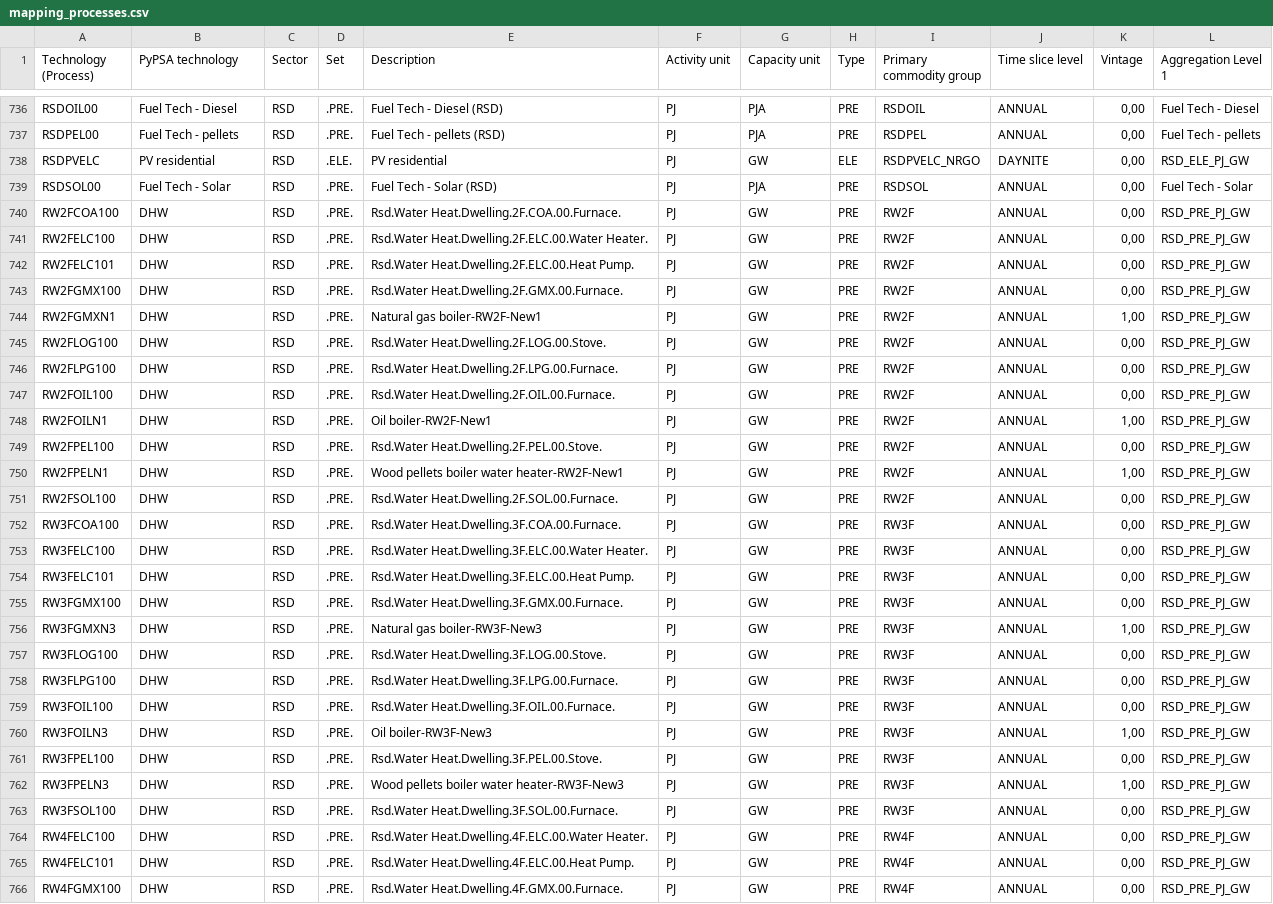
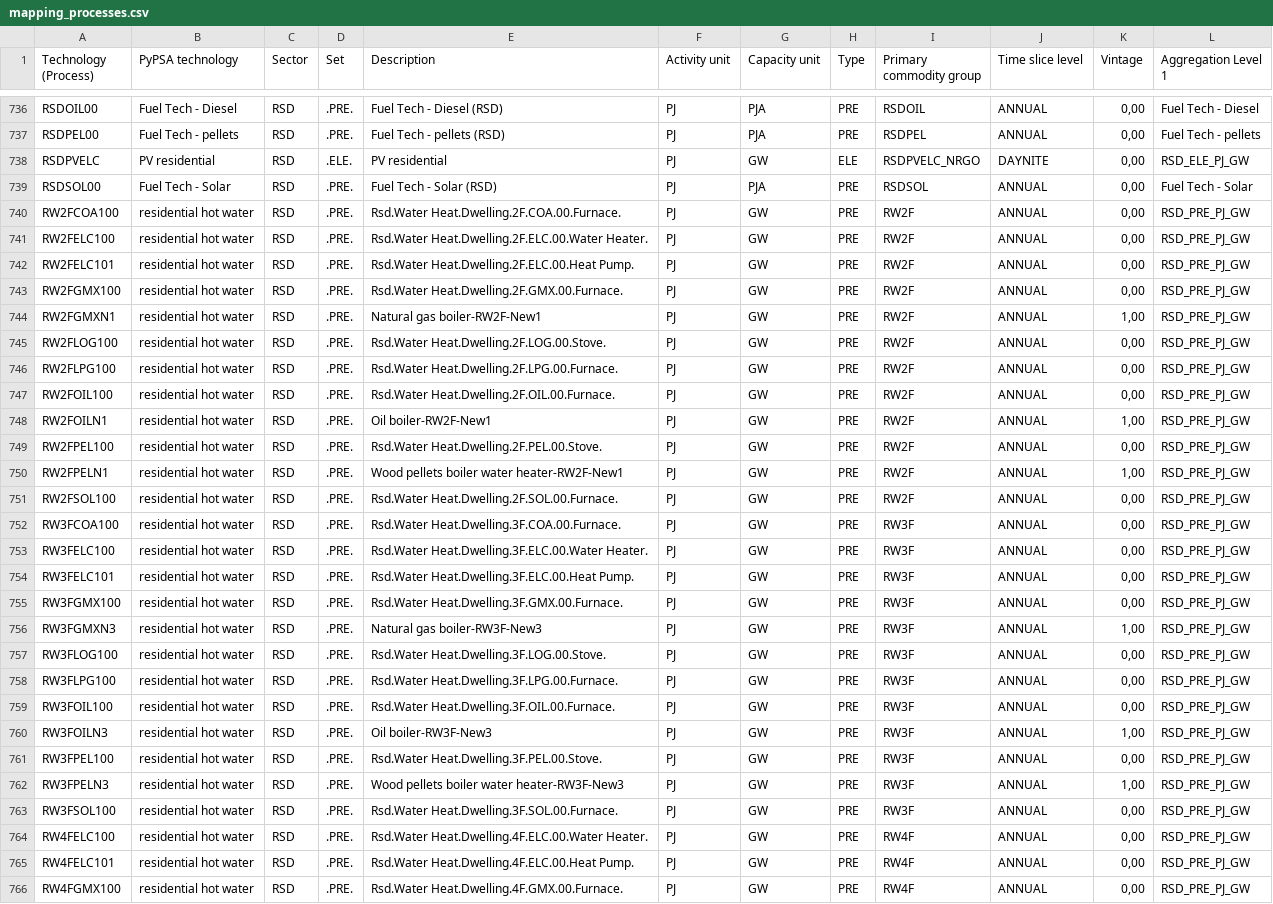
Before and after one commit to IntSusEnergySystems/TIMES_PyPSA, a CSV file: data/mapping_processes.csv, drawn as a sheet; only a part is shown, gaps mark what is left out; the diff covers the shown part only; the diff names each change by its address in the sheet, - before the commit and + after, or states it on an @@ line.

```diff
--- a/data/mapping_processes.csv
+++ b/data/mapping_processes.csv
-B740:B766 (PyPSA technology): DHW
+B740:B766 (PyPSA technology): residential hot water
```
Also changed, not shown: 120 edited cells elsewhere in this file, data/mapping_commodities.csv, 1 other file.
